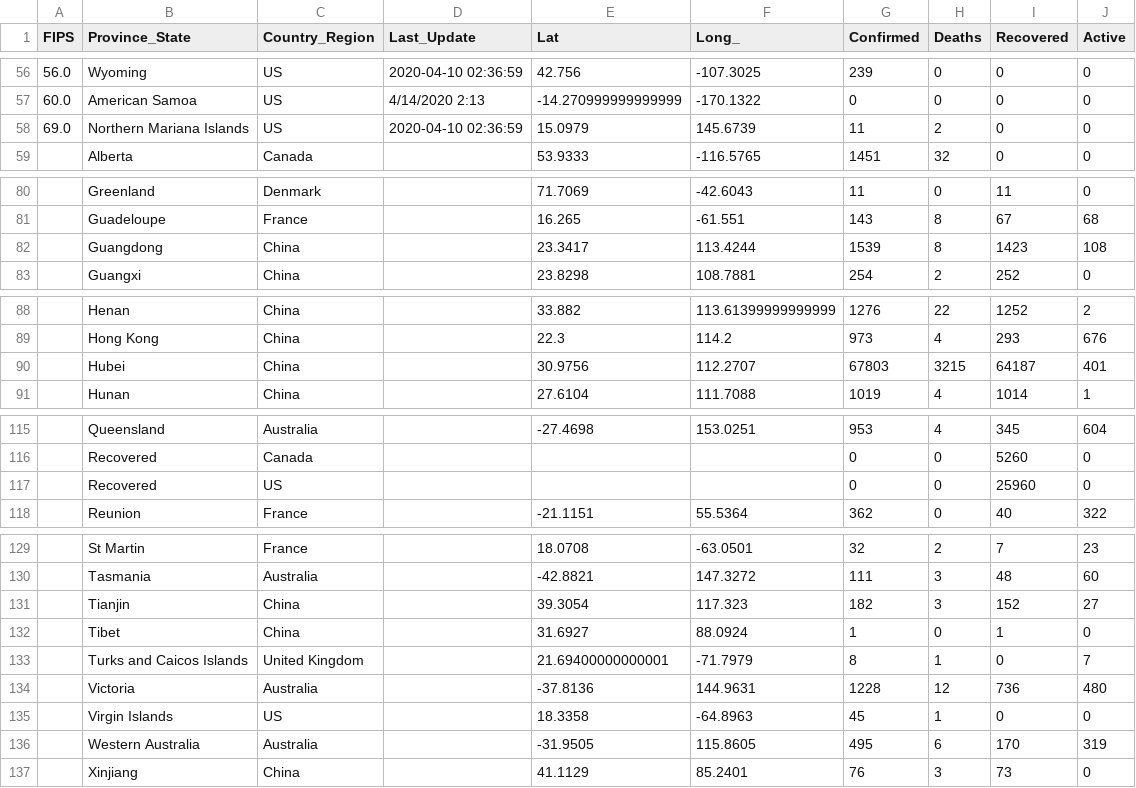
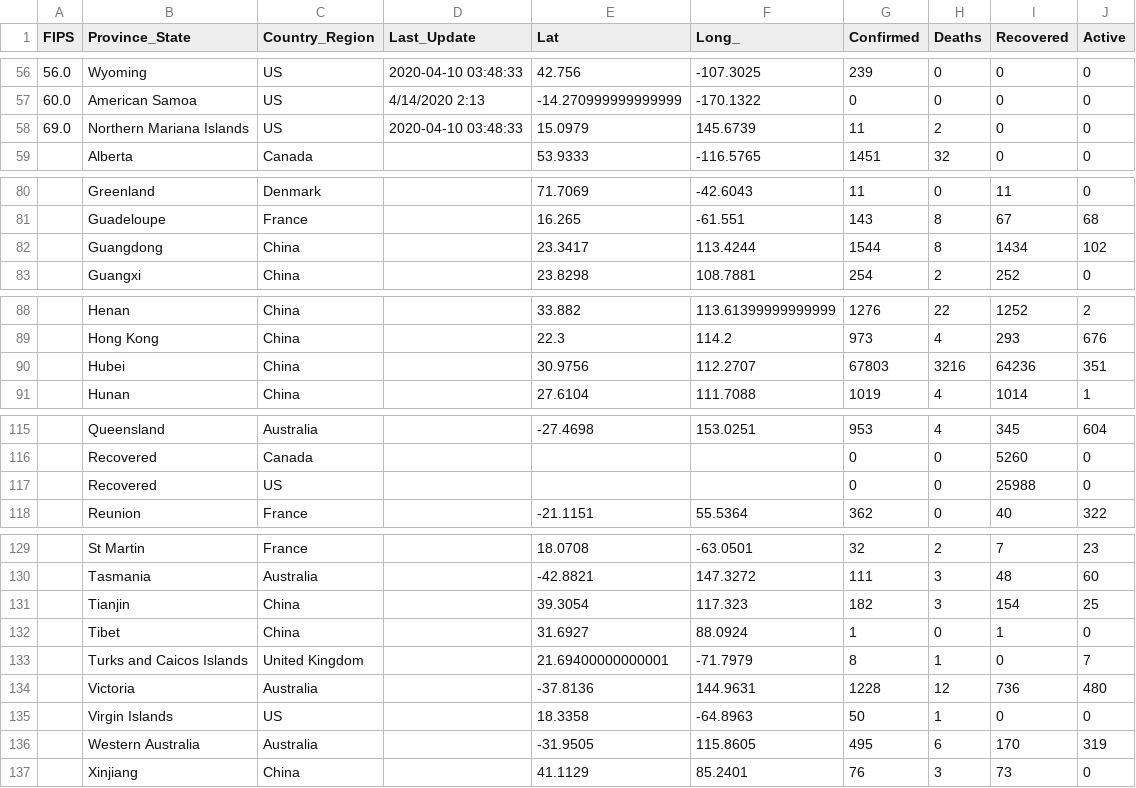
Before and after one commit to pablisco/virustrend, a CSV file: cache/cases_state.csv, drawn as a sheet; only a part is shown, gaps mark what is left out; the diff covers the shown part only.

```diff
--- a/cache/cases_state.csv
+++ b/cache/cases_state.csv
@@ -56,4 +56,4 @@ FIPS,Province_State,Country_Region,Last_Update,Lat,Long_,Confirmed,Deaths,Recove
-56.0,Wyoming,US,2020-04-10 02:36:59,42.756,-107.3025,239,0,0,0
+56.0,Wyoming,US,2020-04-10 03:48:33,42.756,-107.3025,239,0,0,0
 60.0,American Samoa,US,4/14/2020 2:13,-14.270999999999999,-170.1322,0,0,0,0
-69.0,Northern Mariana Islands,US,2020-04-10 02:36:59,15.0979,145.6739,11,2,0,0
+69.0,Northern Mariana Islands,US,2020-04-10 03:48:33,15.0979,145.6739,11,2,0,0
 ,Alberta,Canada,,53.9333,-116.5765,1451,32,0,0
@@ -81,3 +81,3 @@ FIPS,Province_State,Country_Region,Last_Update,Lat,Long_,Confirmed,Deaths,Recove
 ,Guadeloupe,France,,16.265,-61.551,143,8,67,68
-,Guangdong,China,,23.3417,113.4244,1539,8,1423,108
+,Guangdong,China,,23.3417,113.4244,1544,8,1434,102
 ,Guangxi,China,,23.8298,108.7881,254,2,252,0
@@ -89,3 +89,3 @@ FIPS,Province_State,Country_Region,Last_Update,Lat,Long_,Confirmed,Deaths,Recove
 ,Hong Kong,China,,22.3,114.2,973,4,293,676
-,Hubei,China,,30.9756,112.2707,67803,3215,64187,401
+,Hubei,China,,30.9756,112.2707,67803,3216,64236,351
 ,Hunan,China,,27.6104,111.7088,1019,4,1014,1
@@ -116,3 +116,3 @@ FIPS,Province_State,Country_Region,Last_Update,Lat,Long_,Confirmed,Deaths,Recove
 ,Recovered,Canada,,,,0,0,5260,0
-,Recovered,US,,,,0,0,25960,0
+,Recovered,US,,,,0,0,25988,0
 ,Reunion,France,,-21.1151,55.5364,362,0,40,322
@@ -130,3 +130,3 @@ FIPS,Province_State,Country_Region,Last_Update,Lat,Long_,Confirmed,Deaths,Recove
 ,Tasmania,Australia,,-42.8821,147.3272,111,3,48,60
-,Tianjin,China,,39.3054,117.323,182,3,152,27
+,Tianjin,China,,39.3054,117.323,182,3,154,25
 ,Tibet,China,,31.6927,88.0924,1,0,1,0
@@ -134,3 +134,3 @@ FIPS,Province_State,Country_Region,Last_Update,Lat,Long_,Confirmed,Deaths,Recove
 ,Victoria,Australia,,-37.8136,144.9631,1228,12,736,480
-,Virgin Islands,US,,18.3358,-64.8963,45,1,0,0
+,Virgin Islands,US,,18.3358,-64.8963,50,1,0,0
 ,Western Australia,Australia,,-31.9505,115.8605,495,6,170,319
```
Also changed, not shown: 61 edited cells elsewhere in this file, cache/cases_country.csv, 18 other files.
